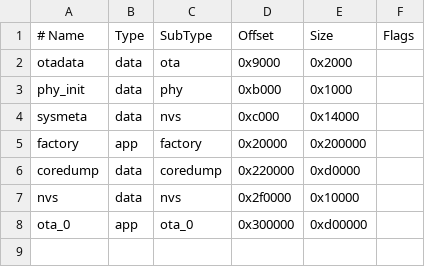
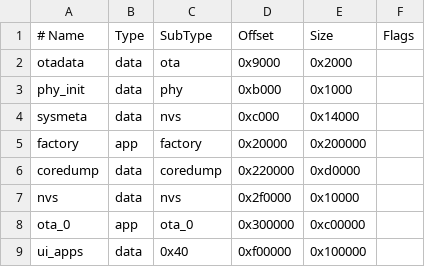
Before and after one commit to esp-mosaico/esp-mosaico-vibe, a CSV file: projects/gsp_hello/partitions.csv, drawn as a sheet.

Commit message:
feat(gsp): load UI bundle from dedicated partition

```diff
--- a/projects/gsp_hello/partitions.csv
+++ b/projects/gsp_hello/partitions.csv
@@ -7,2 +7,3 @@ coredump,  data, coredump,0x220000, 0xd0000,
 nvs,       data, nvs,     0x2f0000, 0x10000,
-ota_0,     app,  ota_0,   0x300000, 0xd00000,
+ota_0,     app,  ota_0,   0x300000, 0xc00000,
+ui_apps,   data, 0x40,    0xf00000, 0x100000,
```
Also changed, not shown: 10 other files.
